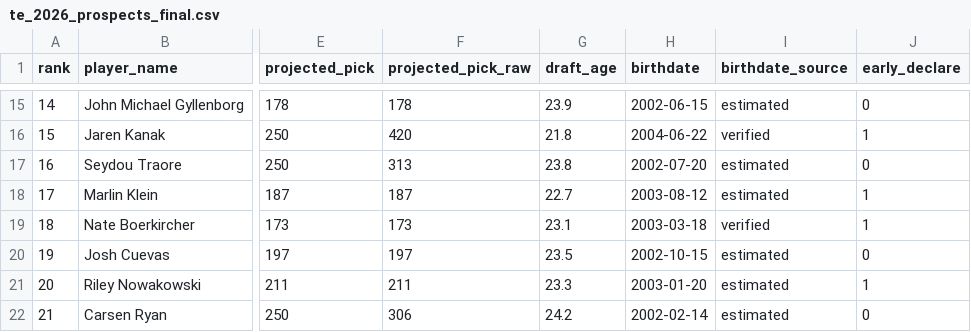
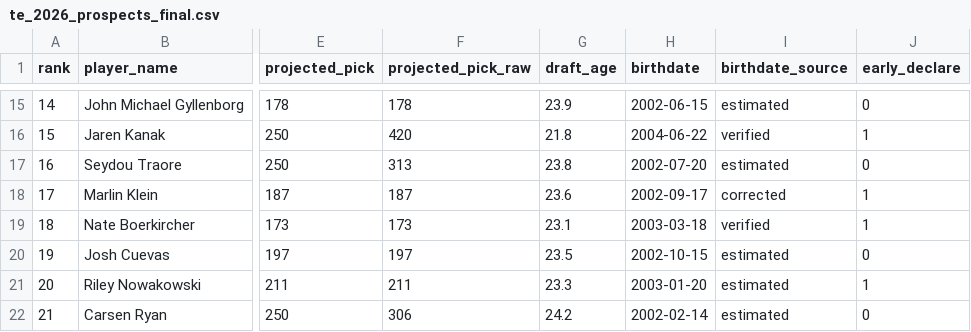
Before and after one commit to LavacheBeadsman/SlapModelV3, a CSV file: data/te_2026_prospects_final.csv, drawn as a sheet; only a part is shown, gaps mark what is left out; the diff names each change by its address in the sheet, - before the commit and + after, or states it on an @@ line.

```diff
--- a/data/te_2026_prospects_final.csv
+++ b/data/te_2026_prospects_final.csv
-G18 (draft_age): 22.7
+G18 (draft_age): 23.6
-H18 (birthdate): 2003-08-12
+H18 (birthdate): 2002-09-17
-I18 (birthdate_source): estimated
+I18 (birthdate_source): corrected
```
Also changed, not shown: output/slap_v5_rb_2026.csv, output/slap_v5_te_2026.csv, 2 other files.
